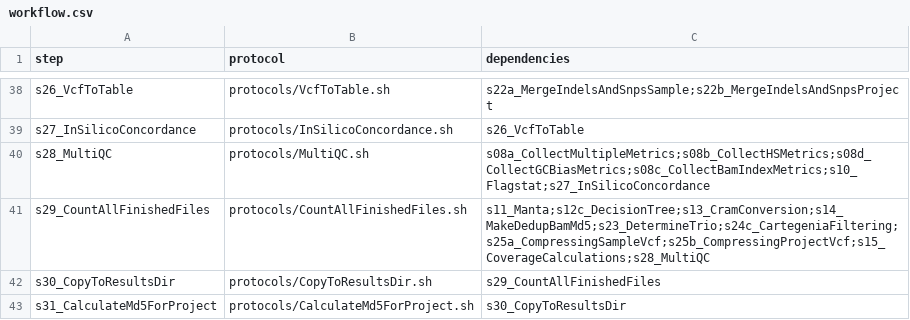
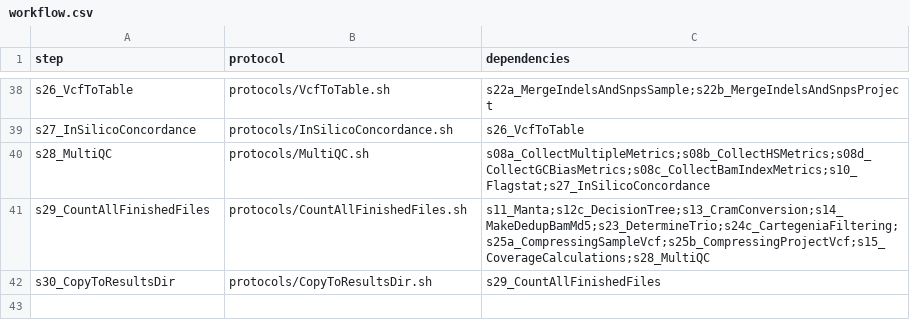
Before and after one commit to molgenis/NGS_DNA, a CSV file: workflow.csv, drawn as a sheet; only a part is shown, gaps mark what is left out; the diff names each change by its address in the sheet, - before the commit and + after, or states it on an @@ line.

```diff
--- a/workflow.csv
+++ b/workflow.csv
-row 43: s31_CalculateMd5ForProject | protocols/CalculateMd5ForProject.sh | s30_CopyToResultsDir
```
Also changed, not shown: 2 other files.
